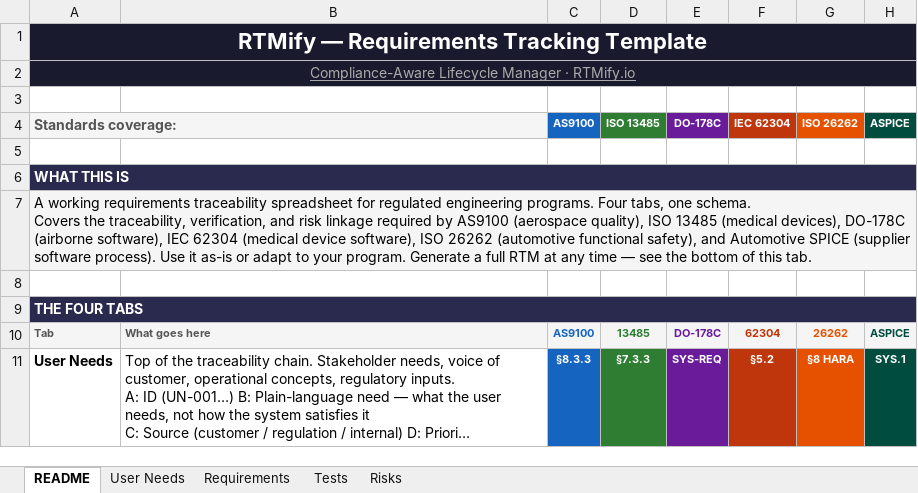
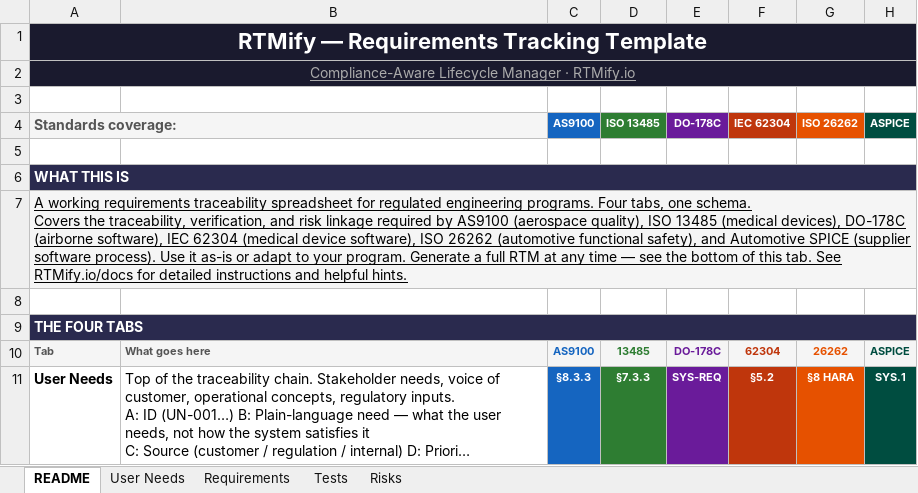
Before and after one commit to cvillecsteele/rtmifysite, an Excel workbook: public/RTMify_Requirements_Tracking_Template.xlsx, sheet README, drawn as a sheet; only a part is shown; long unchanged cells end in …; values as stored, in another font and other column widths than the file's, no borders; charts and pictures not drawn; the diff names each change by its address in the sheet, - before the commit and + after, or states it on an @@ line.

```diff
--- a/public/RTMify_Requirements_Tracking_Template.xlsx (sheet README)
+++ b/public/RTMify_Requirements_Tracking_Template.xlsx (sheet README)
-A7: …this tab.
+A7: …this tab. See RTMify.io/docs for detailed instructions and helpful hints.
-A7 underline: off
+A7 underline: on
```
